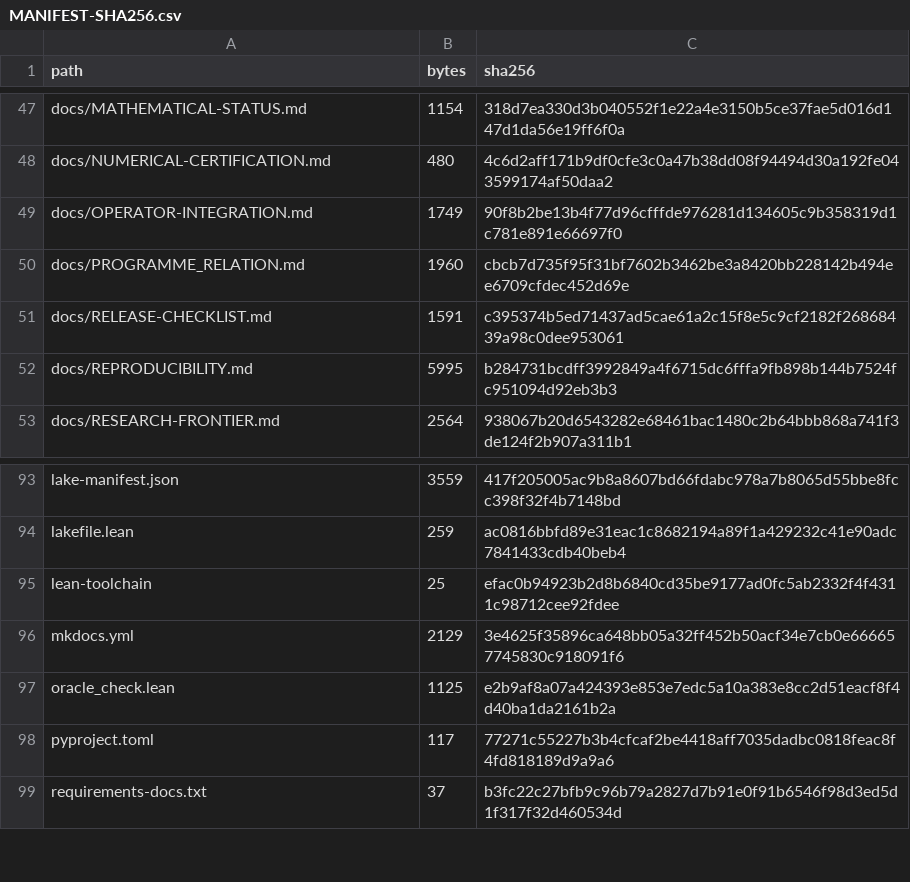
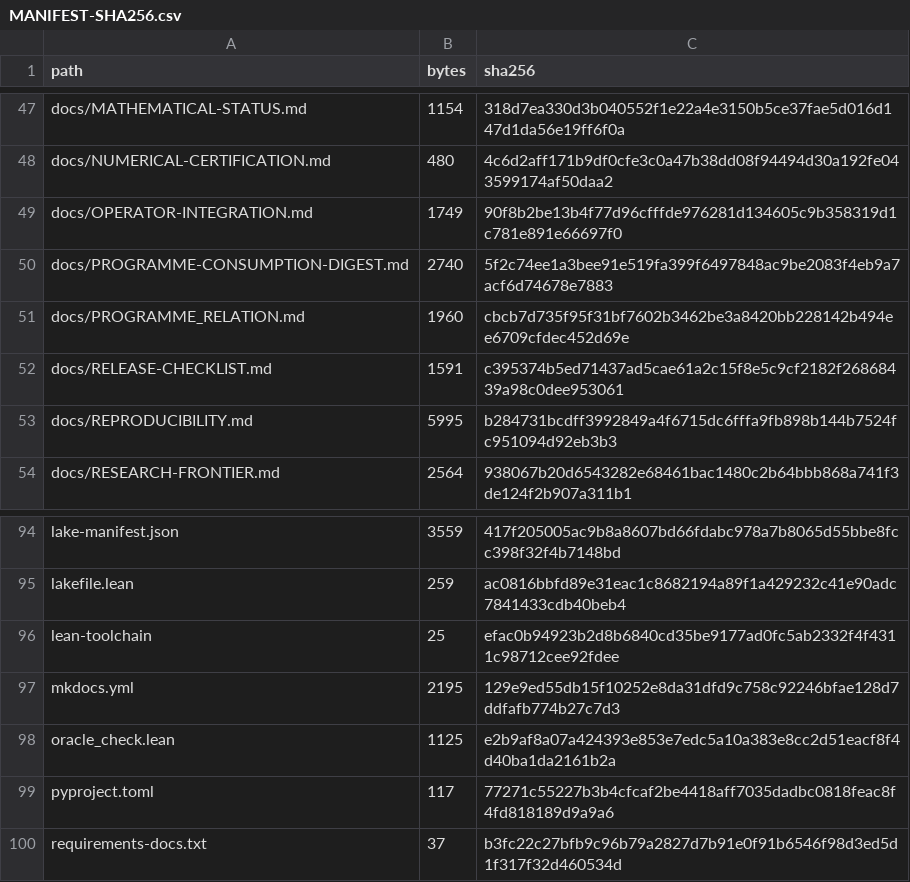
Before and after one commit to lluiseriksson/riemann-prime-resolvent, a CSV file: MANIFEST-SHA256.csv, drawn as a sheet; only a part is shown, gaps mark what is left out.

Commit message:
docs: add programme consumption digest

```diff
--- a/MANIFEST-SHA256.csv
+++ b/MANIFEST-SHA256.csv
@@ -49,2 +49,3 @@ docs/NUMERICAL-CERTIFICATION.md,480,4c6d2aff171b9df0cfe3c0a47b38dd08f94494d30a19
 docs/OPERATOR-INTEGRATION.md,1749,90f8b2be13b4f77d96cfffde976281d134605c9b358319d1c781e891e66697f0
+docs/PROGRAMME-CONSUMPTION-DIGEST.md,2740,5f2c74ee1a3bee91e519fa399f6497848ac9be2083f4eb9a7acf6d74678e7883
 docs/PROGRAMME_RELATION.md,1960,cbcb7d735f95f31bf7602b3462be3a8420bb228142b494ee6709cfdec452d69e
@@ -95,3 +96,3 @@ lakefile.lean,259,ac0816bbfd89e31eac1c8682194a89f1a429232c41e90adc7841433cdb40be
 lean-toolchain,25,efac0b94923b2d8b6840cd35be9177ad0fc5ab2332f4f4311c98712cee92fdee
-mkdocs.yml,2129,3e4625f35896ca648bb05a32ff452b50acf34e7cb0e666657745830c918091f6
+mkdocs.yml,2195,129e9ed55db15f10252e8da31dfd9c758c92246bfae128d7ddfafb774b27c7d3
 oracle_check.lean,1125,e2b9af8a07a424393e853e7edc5a10a383e8cc2d51eacf8f4d40ba1da2161b2a
```
Also changed, not shown: 2 other files.
